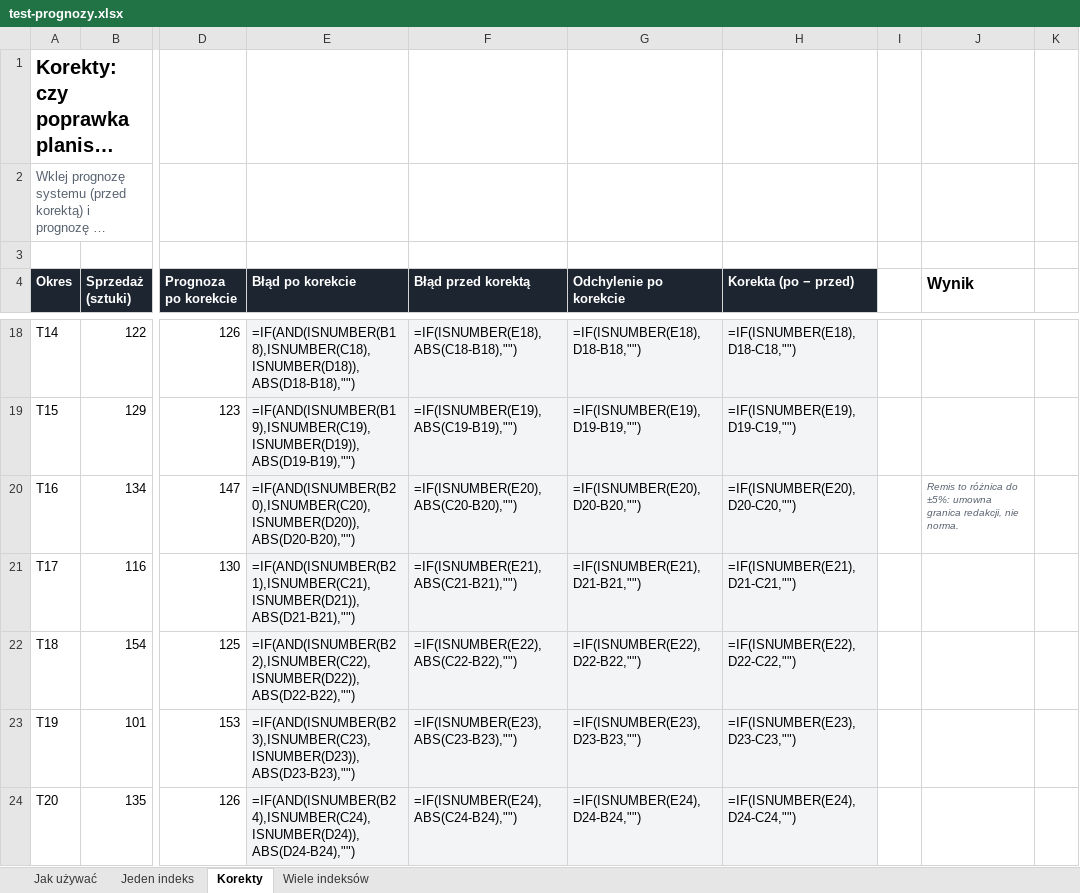
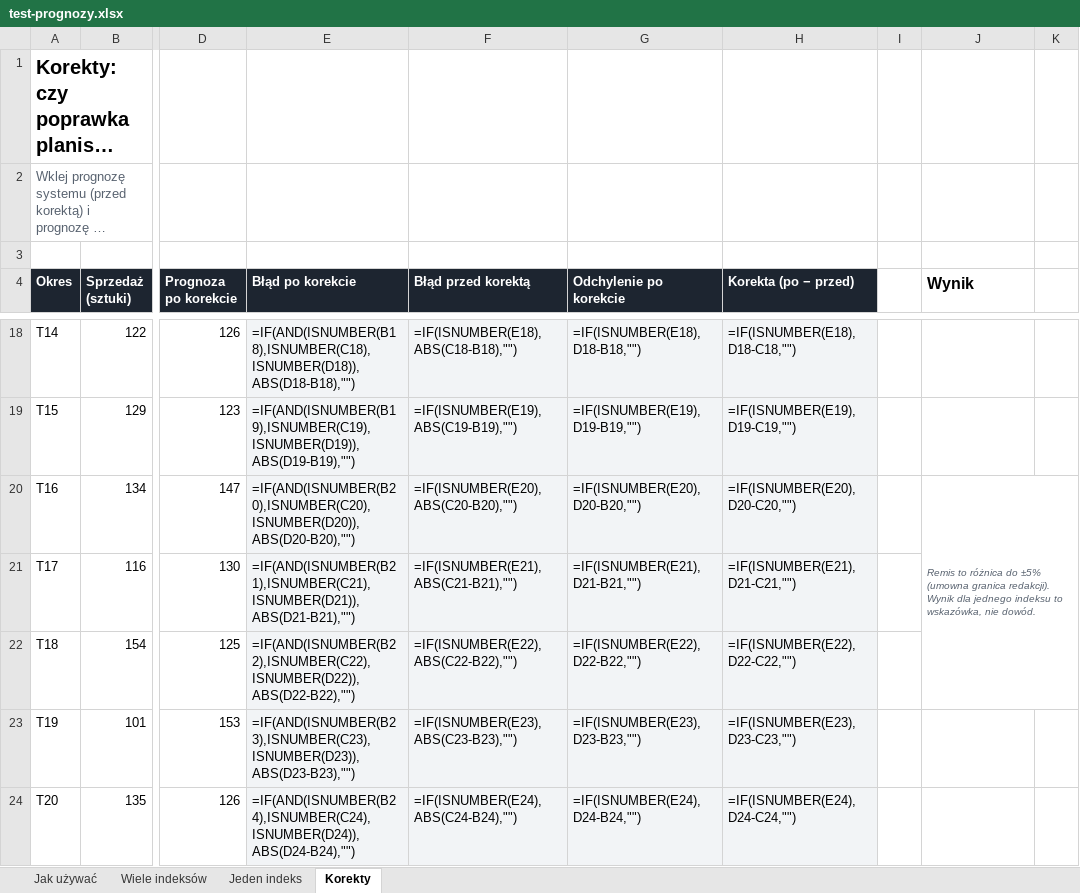
Before and after one commit to paprykak/lean-time-study-tracker, an Excel workbook: public/pobierz/test-prognozy.xlsx, sheet Korekty, drawn as a sheet; only a part is shown, gaps mark what is left out; long unchanged cells end in …; values as stored, in another font and other column widths than the file's, no borders; formulas without a stored value are shown as written; conditional formats not drawn; the diff names each change by its address in the sheet, - before the commit and + after, or states it on an @@ line.

```diff
--- a/public/pobierz/test-prognozy.xlsx (sheet Korekty)
+++ b/public/pobierz/test-prognozy.xlsx (sheet Korekty)
@@ sheet tab order changed: Jak używać | Wiele indeksów | Jeden indeks | Korekty @@
-J20 (Wynik): …różnica do ±5%: umowna granica redakcji, nie norma.
+J20 (Wynik): …różnica do ±5% (umowna granica redakcji). Wynik dla jednego indeksu to wskazówka, nie dowód.
+J20:K22 merged
```
Also changed, not shown: sheet Wiele indeksów, sheet Jeden indeks, sheet Jak używać, 17 other files.
